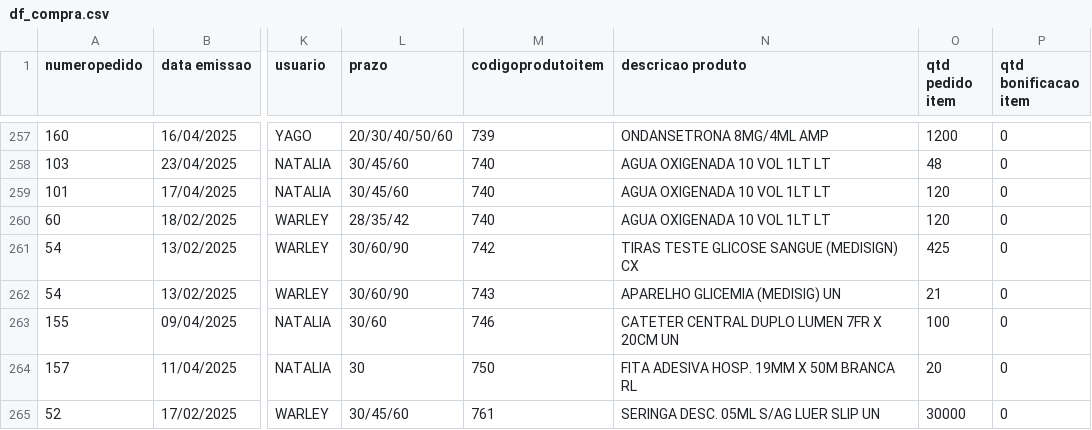
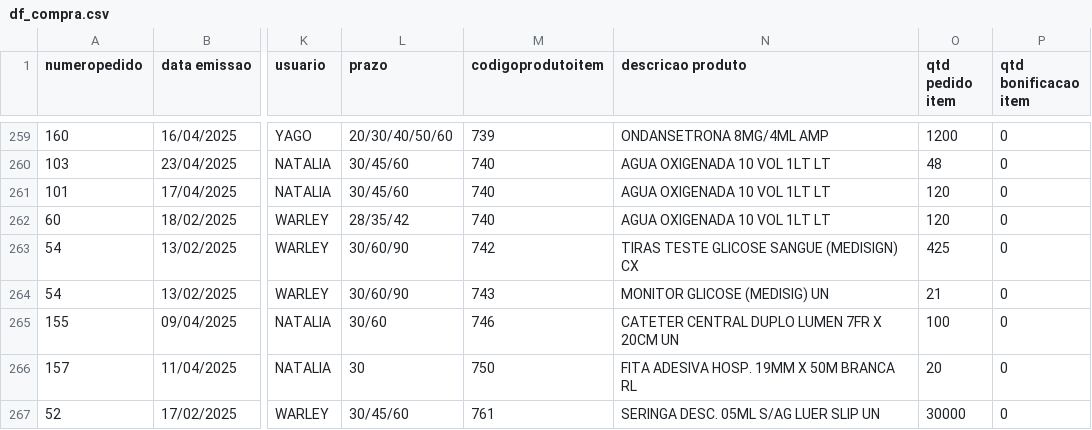
Before and after one commit to RoqueChristian/compragomed, a CSV file: df_compra.csv, drawn as a sheet; only a part is shown, gaps mark what is left out; addresses are those after the commit; the diff covers the shown part only; the diff names each change by its address in the sheet, - before the commit and + after, or states it on an @@ line.

Commit message:
Add files via upload

```diff
--- a/df_compra.csv
+++ b/df_compra.csv
-N264 (descricao produto): APARELHO GLICEMIA (MEDISIG) UN
+N264 (descricao produto): MONITOR GLICOSE (MEDISIG) UN
```
Also changed, not shown: 6 added rows, 2 moved rows and 13 edited cells elsewhere in this file.
